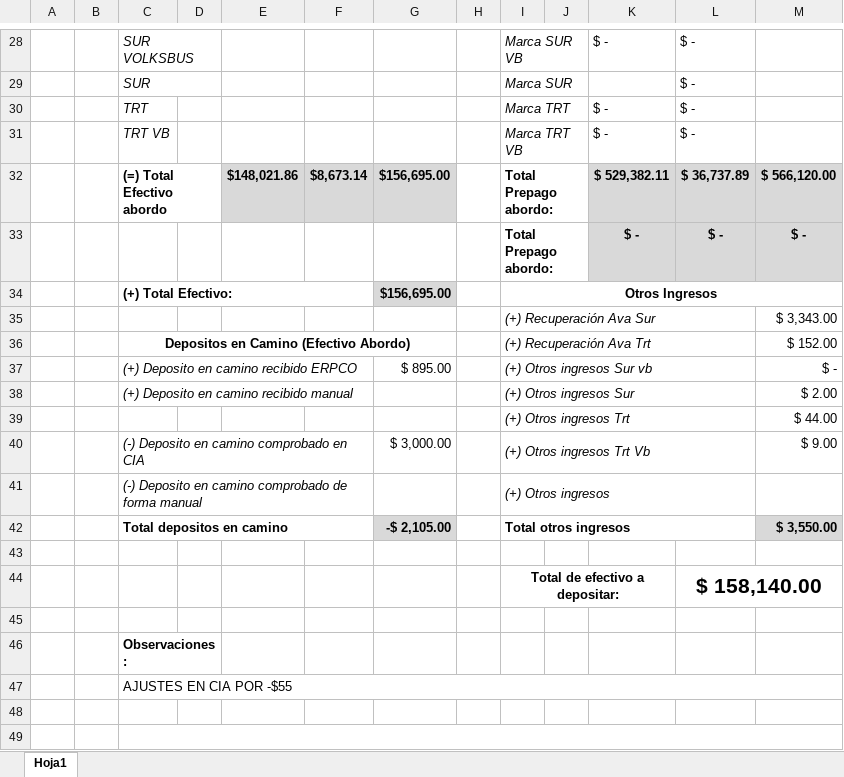
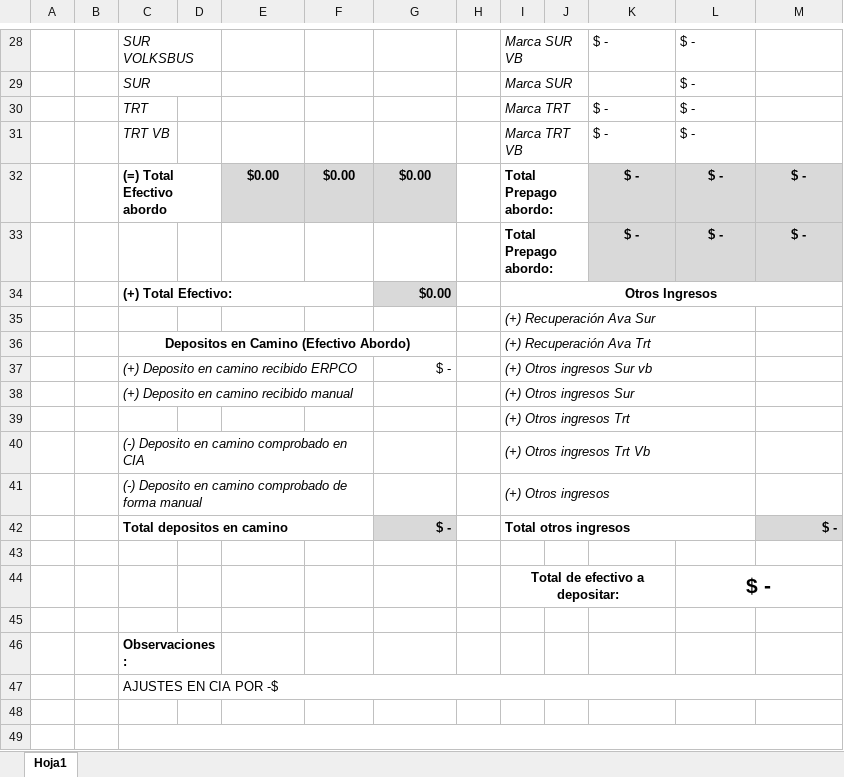
Before and after one commit to mobilityado/CONCILIACIONES, an Excel workbook: assets/plantilla-masterweb.xlsx, sheet Hoja1, drawn as a sheet; only a part is shown, gaps mark what is left out; values as stored, in another font and other column widths than the file's, no borders; conditional formats not drawn; removed rows and columns are numbered as before the commit, all else as after; the diff covers the shown part only; the diff names each change by its address in the sheet, - before the commit and + after, or states it on an @@ line.

```diff
--- a/assets/plantilla-masterweb.xlsx (sheet Hoja1)
+++ b/assets/plantilla-masterweb.xlsx (sheet Hoja1)
-row 32:  |  | (=) Total Efectivo abordo |  | $148,021.86 | $8,673.14 | $156,695.00 |  | Total Prepago abordo: |  | $ 529,382.11 | $ 36,737.89 | $ 566,120.00
+row 32:  |  | (=) Total Efectivo abordo |  | $0.00 | $0.00 | $0.00 |  | Total Prepago abordo: |  | $ - | $ - | $ -
-G34: $156,695.00
+G34: $0.00
-M35: $ 3,343.00
+M35: (empty)
-M36: $ 152.00
+M36: (empty)
-G37: $ 895.00
+G37: $ -
-M37: $ -
+M37: (empty)
-M38: $ 2.00
+M38: (empty)
-M39: $ 44.00
+M39: (empty)
-G40: $ 3,000.00
+G40: (empty)
-M40: $ 9.00
+M40: (empty)
-G42: -$ 2,105.00
+G42: $ -
-M42: $ 3,550.00
+M42: $ -
-L44: $ 158,140.00
+L44: $ -
-C47: AJUSTES EN CIA POR -$55
+C47: AJUSTES EN CIA POR -$
```
Also changed, not shown: 12 added rows, 12 removed rows and 4 edited cells elsewhere in this sheet, formulas that keep their value, 3 other files.
